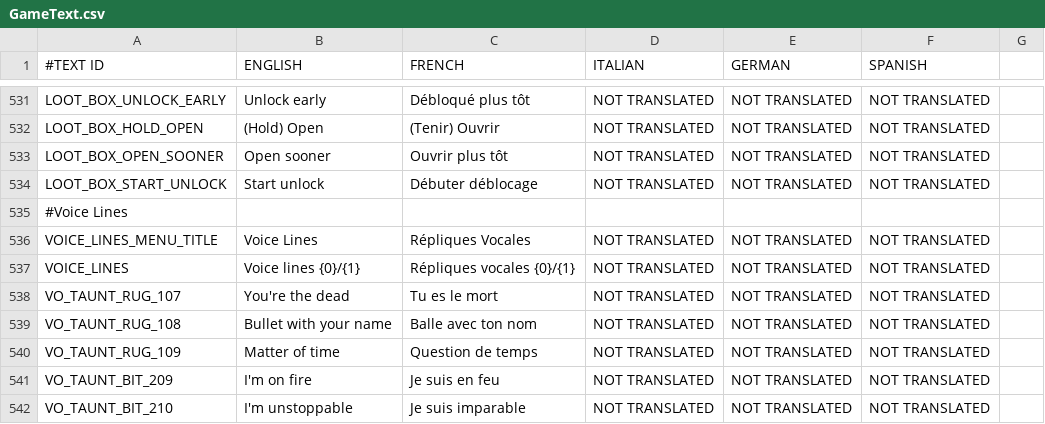
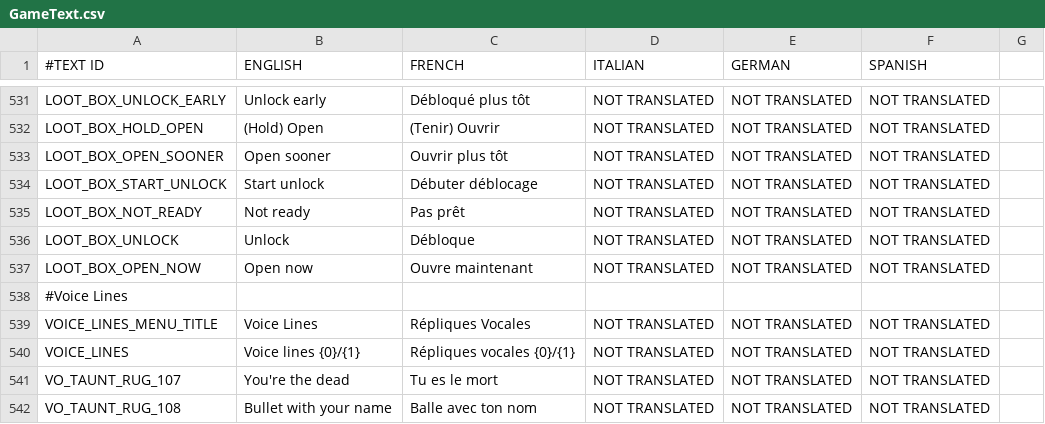
Before and after one commit to shahbazGamedev/Hero-s-Run, a CSV file: Assets/Resources/Localization/GameText.csv, drawn as a sheet; only a part is shown, gaps mark what is left out; the shorter side is filled out with more unchanged rows; the diff names each change by its address in the sheet, - before the commit and + after, or states it on an @@ line.

Commit message:
And more loot box fixes

```diff
--- a/Assets/Resources/Localization/GameText.csv
+++ b/Assets/Resources/Localization/GameText.csv
+row 535: LOOT_BOX_NOT_READY | Not ready | Pas prêt | NOT TRANSLATED | NOT TRANSLATED | NOT TRANSLATED
+row 536: LOOT_BOX_UNLOCK | Unlock | Débloque | NOT TRANSLATED | NOT TRANSLATED | NOT TRANSLATED
+row 537: LOOT_BOX_OPEN_NOW | Open now | Ouvre maintenant | NOT TRANSLATED | NOT TRANSLATED | NOT TRANSLATED
```
Also changed, not shown: 3 other files.
